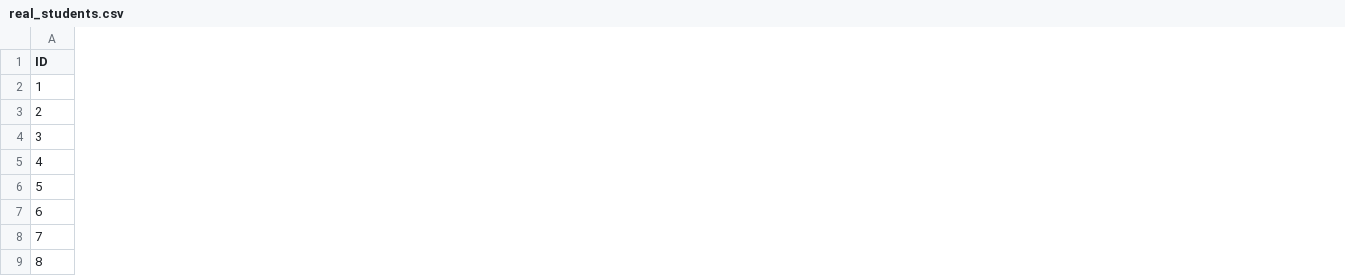
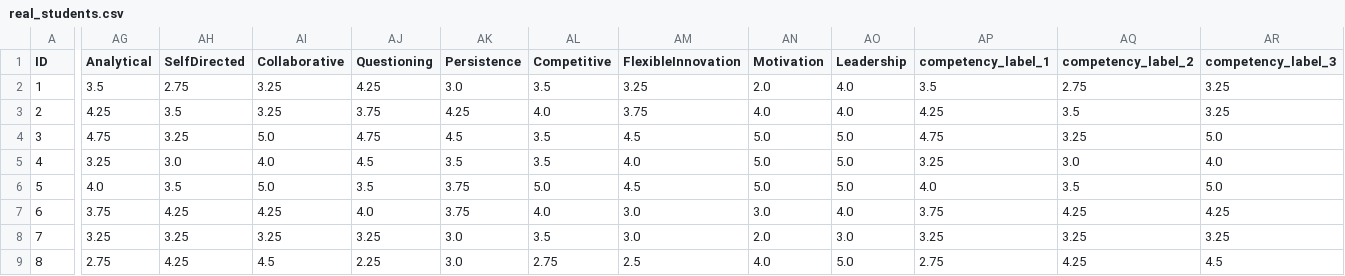
Before and after one commit to hyeyun01/AIstudymate, a CSV file: real_students.csv, drawn as a sheet; only a part is shown, gaps mark what is left out; the diff covers the shown part only; the diff names each change by its address in the sheet, - before the commit and + after, or states it on an @@ line.

Commit message:
Add files via upload

```diff
--- a/real_students.csv
+++ b/real_students.csv
+column AG (Analytical), rows 2-9: 3.5 | 4.25 | 4.75 | 3.25 | 4.0 | 3.75 | 3.25 | 2.75
+column AH (SelfDirected), rows 2-9: 2.75 | 3.5 | 3.25 | 3.0 | 3.5 | 4.25 | 3.25 | 4.25
+column AI (Collaborative), rows 2-9: 3.25 | 3.25 | 5.0 | 4.0 | 5.0 | 4.25 | 3.25 | 4.5
+column AJ (Questioning), rows 2-9: 4.25 | 3.75 | 4.75 | 4.5 | 3.5 | 4.0 | 3.25 | 2.25
+column AK (Persistence), rows 2-9: 3.0 | 4.25 | 4.5 | 3.5 | 3.75 | 3.75 | 3.0 | 3.0
+column AL (Competitive), rows 2-9: 3.5 | 4.0 | 3.5 | 3.5 | 5.0 | 4.0 | 3.5 | 2.75
+column AM (FlexibleInnovation), rows 2-9: 3.25 | 3.75 | 4.5 | 4.0 | 4.5 | 3.0 | 3.0 | 2.5
+column AN (Motivation), rows 2-9: 2.0 | 4.0 | 5.0 | 5.0 | 5.0 | 3.0 | 2.0 | 4.0
+column AO (Leadership), rows 2-9: 4.0 | 4.0 | 5.0 | 5.0 | 5.0 | 4.0 | 3.0 | 5.0
+column AP (competency_label_1), rows 2-9: 3.5 | 4.25 | 4.75 | 3.25 | 4.0 | 3.75 | 3.25 | 2.75
+column AQ (competency_label_2), rows 2-9: 2.75 | 3.5 | 3.25 | 3.0 | 3.5 | 4.25 | 3.25 | 4.25
+column AR (competency_label_3), rows 2-9: 3.25 | 3.25 | 5.0 | 4.0 | 5.0 | 4.25 | 3.25 | 4.5
```
Also changed, not shown: 3 added columns elsewhere in this file.
